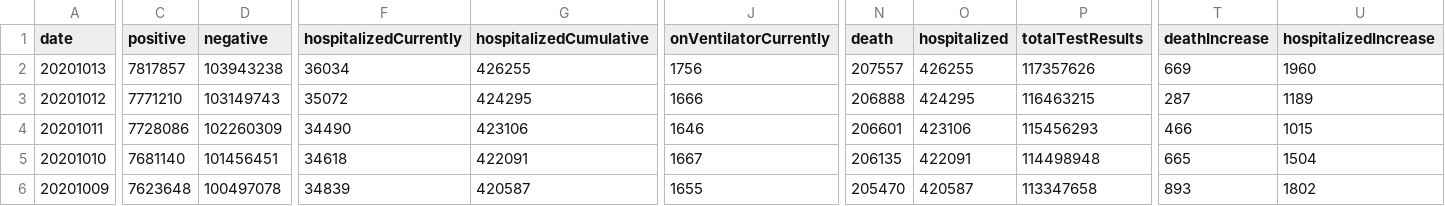
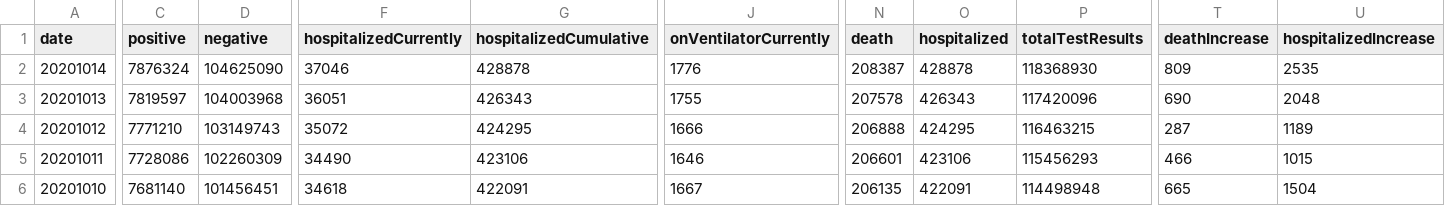
Before and after one commit to danap/ajqvue-covid19-tracking-db, a CSV file: data/us-daily/us-daily.csv, drawn as a sheet; only a part is shown, gaps mark what is left out; the shorter side is filled out with more unchanged rows; addresses are those after the commit; rows hold the shown columns only; the diff covers the shown part only; the diff names each change by its address in the sheet, - before the commit and + after, or states it on an @@ line.

```diff
--- a/data/us-daily/us-daily.csv
+++ b/data/us-daily/us-daily.csv
+row 2: 20201014 | 7876324 | 104625090 | 37046 | 428878 | 1776 | 208387 | 428878 | 118368930 | 809 | 2535
-C3 (positive): 7817857
+C3 (positive): 7819597
-D3 (negative): 103943238
+D3 (negative): 104003968
-F3 (hospitalizedCurrently): 36034
+F3 (hospitalizedCurrently): 36051
-G3 (hospitalizedCumulative): 426255
+G3 (hospitalizedCumulative): 426343
-J3 (onVentilatorCurrently): 1756
+J3 (onVentilatorCurrently): 1755
-N3 (death): 207557
+N3 (death): 207578
-O3 (hospitalized): 426255
+O3 (hospitalized): 426343
-P3 (totalTestResults): 117357626
+P3 (totalTestResults): 117420096
-T3 (deathIncrease): 669
+T3 (deathIncrease): 690
-U3 (hospitalizedIncrease): 1960
+U3 (hospitalizedIncrease): 2048
```
Also changed, not shown: 4 edited cells elsewhere in this file, data/us-daily/us-daily-01.csv, 3 other files.
